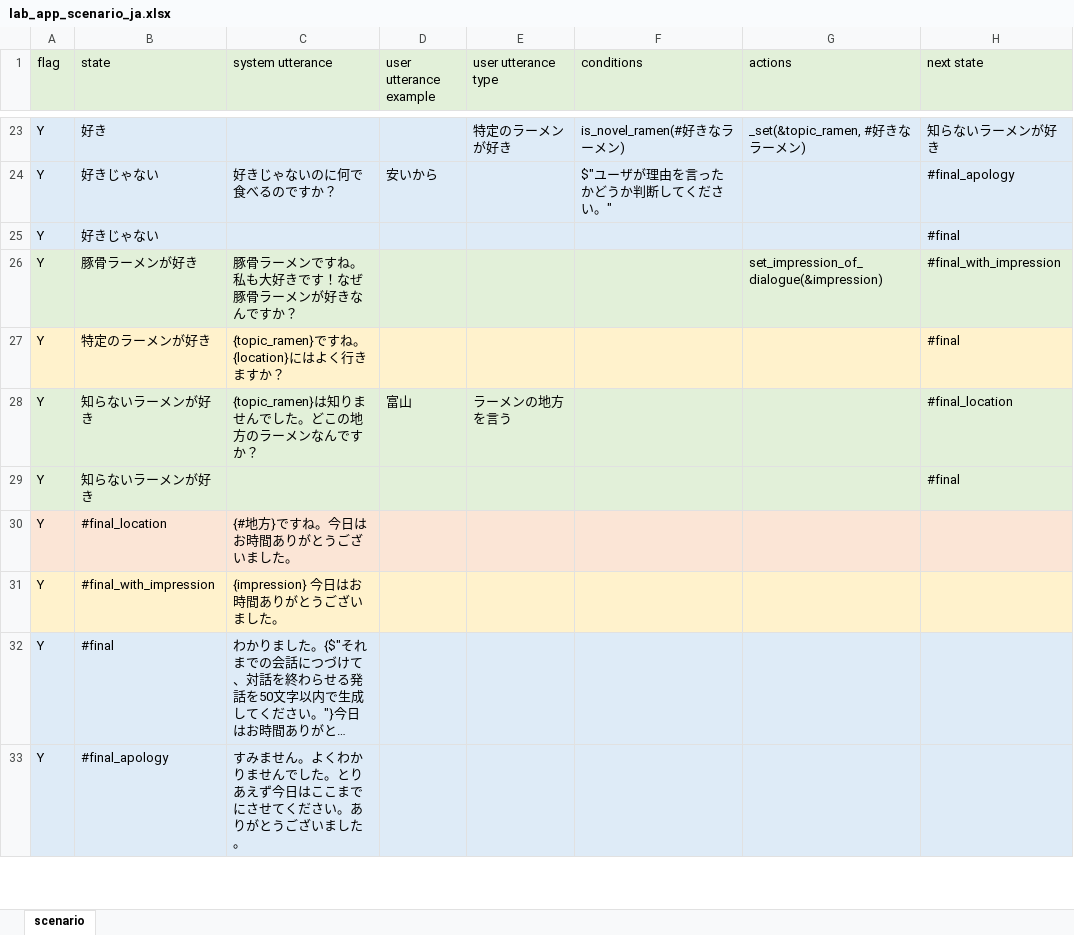
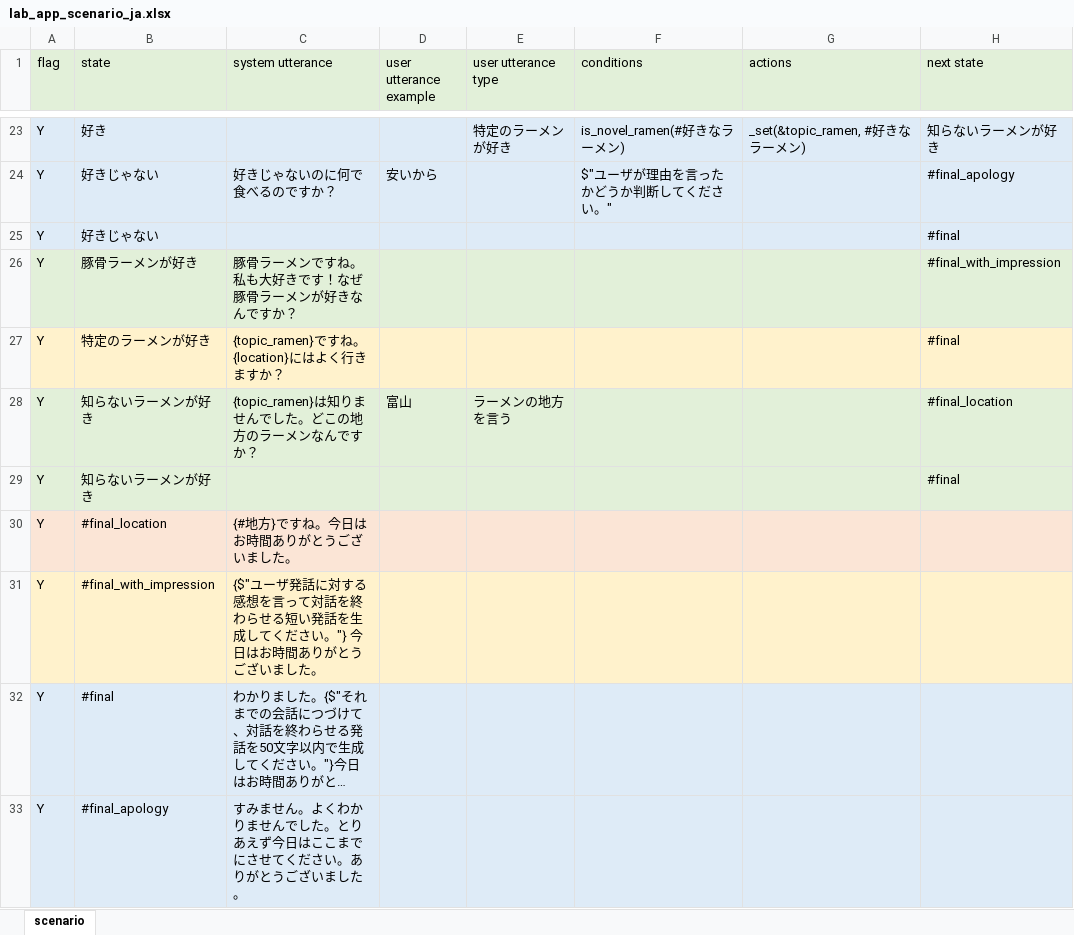
Before and after one commit to c4a-ri/dialbb, an Excel workbook: sample_apps/lab_app_ja/lab_app_scenario_ja.xlsx, sheet scenario, drawn as a sheet; only a part is shown, gaps mark what is left out; long unchanged cells end in …; values as stored, in another font and other column widths than the file's, no borders; the diff names each change by its address in the sheet, - before the commit and + after, or states it on an @@ line.

```diff
--- a/sample_apps/lab_app_ja/lab_app_scenario_ja.xlsx (sheet scenario)
+++ b/sample_apps/lab_app_ja/lab_app_scenario_ja.xlsx (sheet scenario)
-G26 (actions): set_impression_of_dialogue(&impression)
+G26 (actions): (empty)
-C31 (system utterance): {impression} 今日はお…
+C31 (system utterance): {$"ユーザ発話に対する感想を言って対話を終わらせる短い発話を生成してください。"} 今日はお…
```
Also changed, not shown: sample_apps/lab_app_en/lab_app_scenario_en.xlsx, 2 other files.
